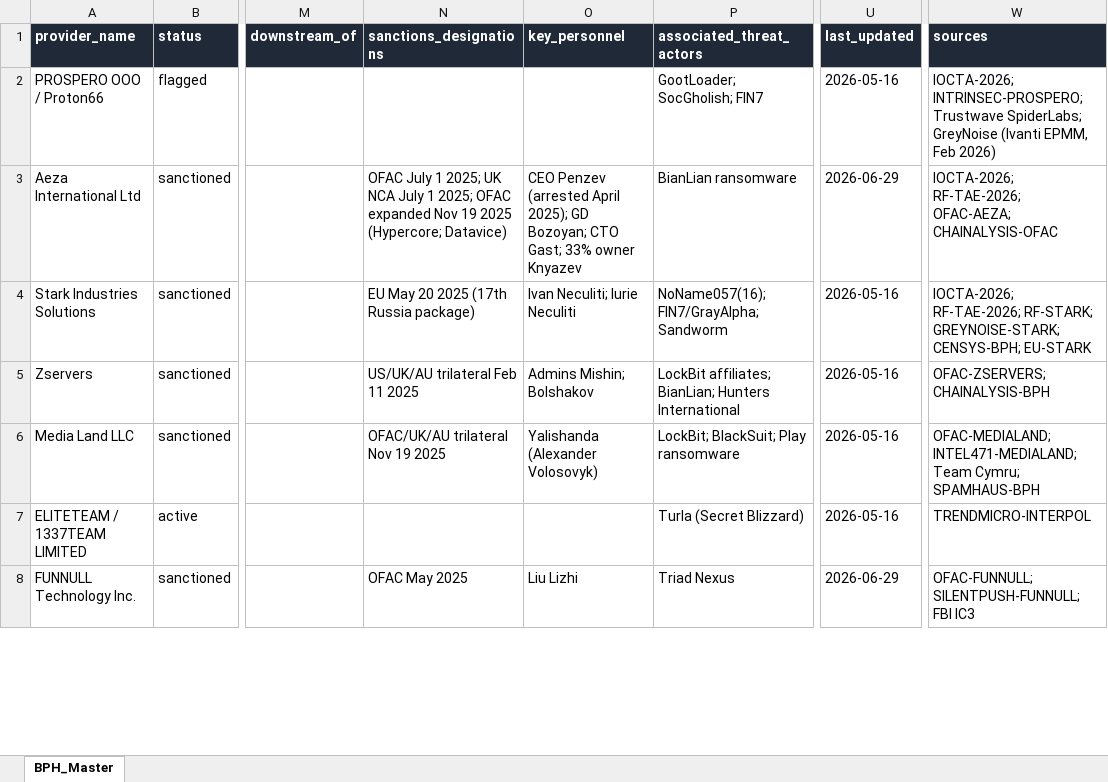
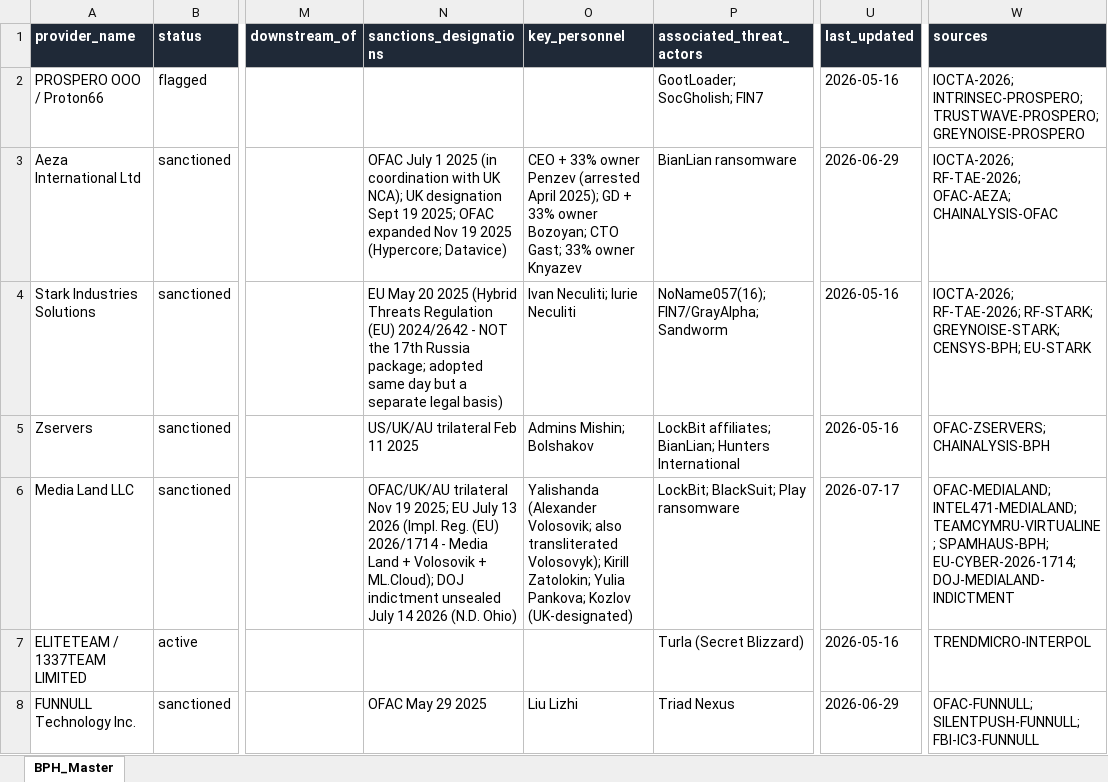
Before and after one commit to crimsonvector/BPH_Research, an Excel workbook: BPH_Master.xlsx, sheet BPH_Master, drawn as a sheet; only a part is shown, gaps mark what is left out; values as stored, in another font and other column widths than the file's, no borders; the diff covers the shown part only; the diff names each change by its address in the sheet, - before the commit and + after, or states it on an @@ line.

```diff
--- a/BPH_Master.xlsx (sheet BPH_Master)
+++ b/BPH_Master.xlsx (sheet BPH_Master)
-W2 (sources): IOCTA-2026; INTRINSEC-PROSPERO; Trustwave SpiderLabs; GreyNoise (Ivanti EPMM, Feb 2026)
+W2 (sources): IOCTA-2026; INTRINSEC-PROSPERO; TRUSTWAVE-PROSPERO; GREYNOISE-PROSPERO
-N3 (sanctions_designations): …July 1 2025; UK NCA July 1 2025; OFAC…
+N3 (sanctions_designations): …July 1 2025 (in coordination with UK NCA); UK designation Sept 19 2025; OFAC…
-O3 (key_personnel): CEO Penzev (arrested April 2025); GD Bozoyan; CTO…
+O3 (key_personnel): CEO + 33% owner Penzev (arrested April 2025); GD + 33% owner Bozoyan; CTO…
-N4 (sanctions_designations): …20 2025 (17th Russia package)
+N4 (sanctions_designations): …20 2025 (Hybrid Threats Regulation (EU) 2024/2642 - NOT the 17th Russia package; adopted same day but a separate legal basis)
-N6 (sanctions_designations): …Nov 19 2025
+N6 (sanctions_designations): …Nov 19 2025; EU July 13 2026 (Impl. Reg. (EU) 2026/1714 - Media Land + Volosovik + ML.Cloud); DOJ indictment unsealed July 14 2026 (N.D. Ohio)
-O6 (key_personnel): Yalishanda (Alexander Volosovyk)
+O6 (key_personnel): Yalishanda (Alexander Volosovik; also transliterated Volosovyk); Kirill Zatolokin; Yulia Pankova; Kozlov (UK-designated)
-U6 (last_updated): 2026-05-16
+U6 (last_updated): 2026-07-17
-W6 (sources): OFAC-MEDIALAND; INTEL471-MEDIALAND; Team Cymru; SPAMHAUS-BPH
+W6 (sources): OFAC-MEDIALAND; INTEL471-MEDIALAND; TEAMCYMRU-VIRTUALINE; SPAMHAUS-BPH; EU-CYBER-2026-1714; DOJ-MEDIALAND-INDICTMENT
-N8 (sanctions_designations): OFAC May 2025
+N8 (sanctions_designations): OFAC May 29 2025
-W8 (sources): OFAC-FUNNULL; SILENTPUSH-FUNNULL; FBI IC3
+W8 (sources): OFAC-FUNNULL; SILENTPUSH-FUNNULL; FBI-IC3-FUNNULL
```
Also changed, not shown: 3 added rows and 30 edited cells elsewhere in this sheet, 10 other files.
